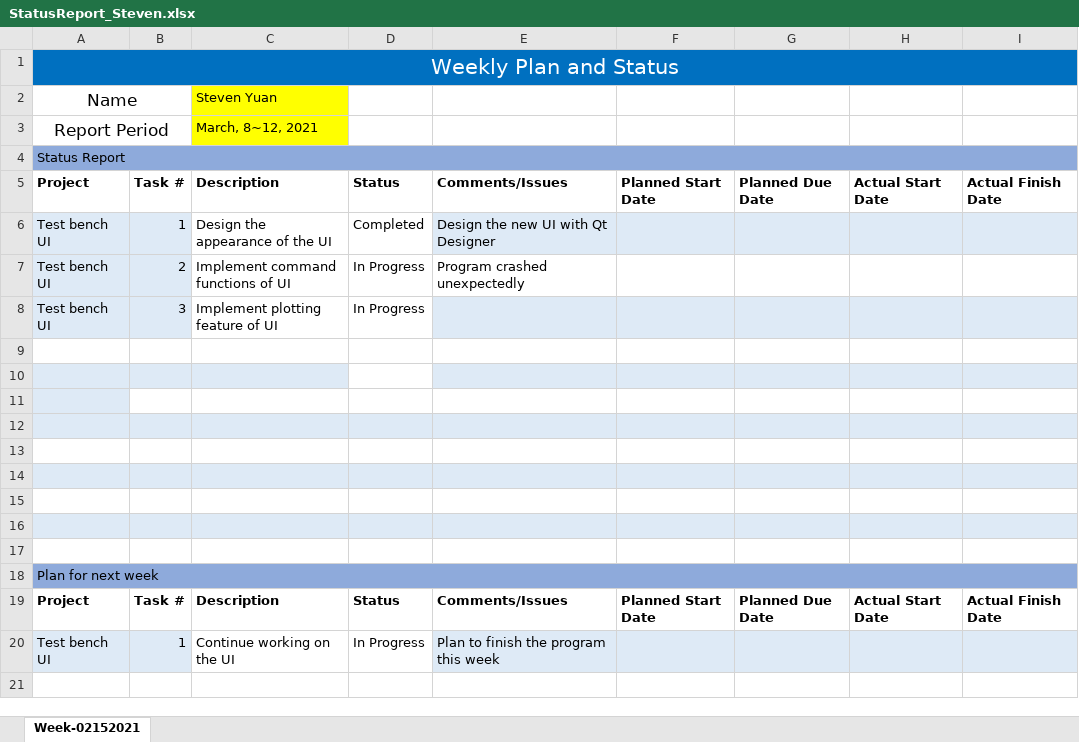
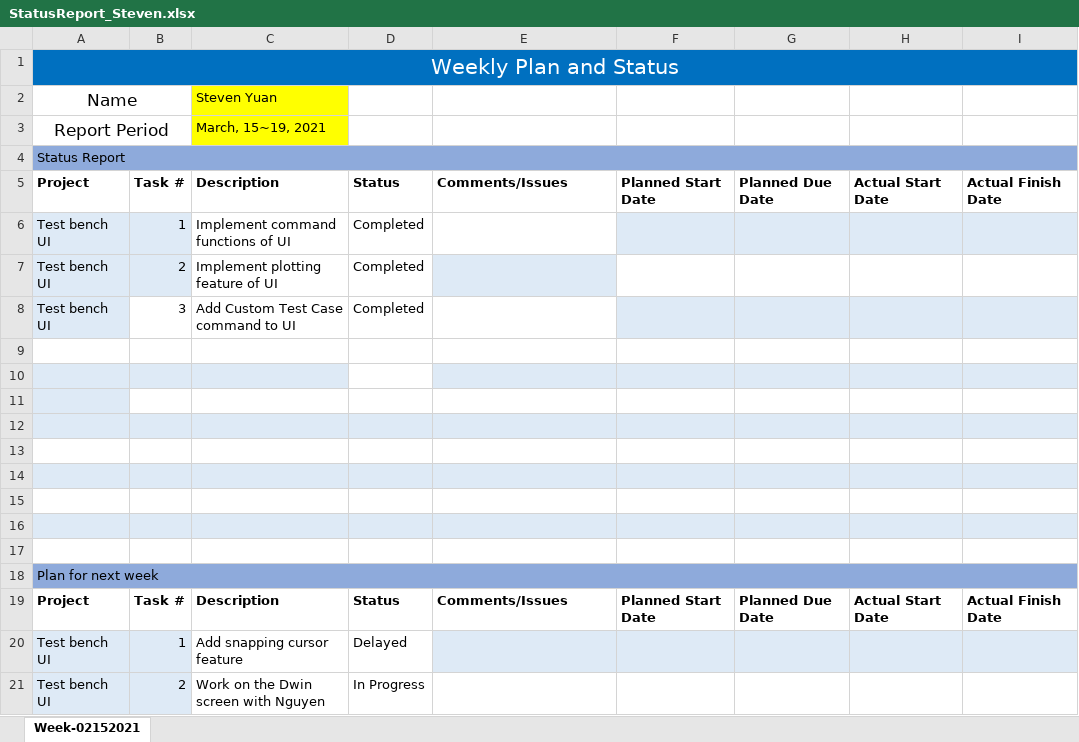
Before and after one commit to sunDay-code/learn, an Excel workbook: worklog/StatusReport_Steven.xlsx, sheet Week-02152021, drawn as a sheet; values as stored, in another font and other column widths than the file's, no borders; addresses are those after the commit; the diff names each change by its address in the sheet, - before the commit and + after, or states it on an @@ line.

```diff
--- a/worklog/StatusReport_Steven.xlsx (sheet Week-02152021)
+++ b/worklog/StatusReport_Steven.xlsx (sheet Week-02152021)
-C3: March, 8~12, 2021
+C3: March, 15~19, 2021
-C6: Design the appearance of the UI
+C6: Implement command functions of UI
-E6: Design the new UI with Qt Designer
+E6: (empty)
-E6 fill: #DEEAF6
+E6 fill: none
-C7: Implement command functions of UI
+C7: Implement plotting feature of UI
-D7:D8: In Progress
+D7:D8: Completed
-E7: Program crashed unexpectedly
+E7: (empty)
-E7 fill: none
+E7 fill: #DEEAF6
-B8 fill: #DEEAF6
+B8 fill: none
-C8: Implement plotting feature of UI
+C8: Add Custom Test Case command to UI
-E8 fill: #DEEAF6
+E8 fill: none
+row 20: Test bench UI | 1 | Add snapping cursor feature | Delayed
-B21: 1
+B21: 2
-C21: Continue working on the UI
+C21: Work on the Dwin screen with Nguyen
-E21: Plan to finish the program this week
+E21: (empty)
-E21:I21 fill: #DEEAF6
+E21:I21 fill: none
```
Also changed, not shown: 2 other files.
